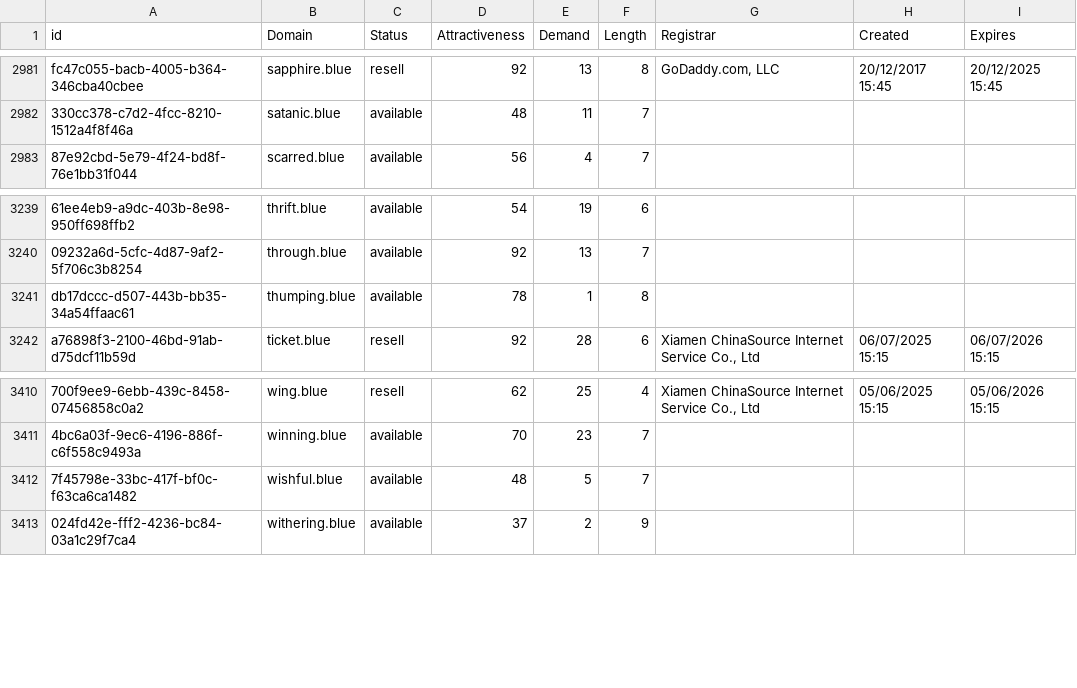
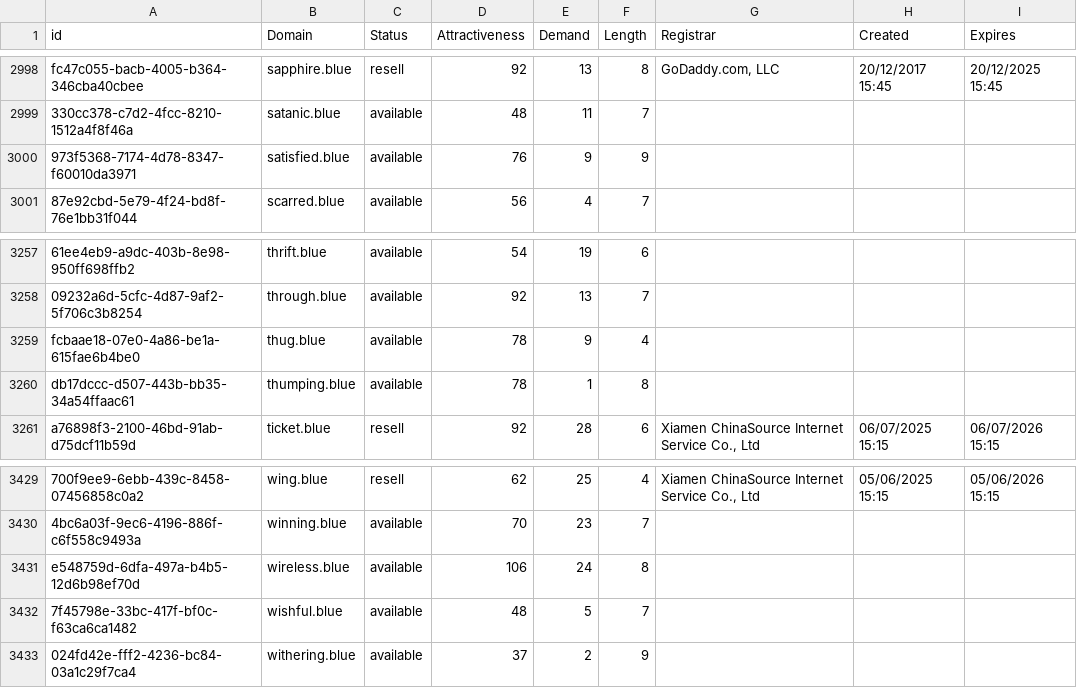
Before and after one commit to UniqueDomains/blue-oneword-domains, a CSV file: blue.csv, drawn as a sheet; only a part is shown, gaps mark what is left out; the diff covers the shown part only; the diff names each change by its address in the sheet, - before the commit and + after, or states it on an @@ line.

```diff
--- a/blue.csv
+++ b/blue.csv
+row 3000: 973f5368-7174-4d78-8347-f60010da3971 | satisfied.blue | available | 76 | 9 | 9
+row 3259: fcbaae18-07e0-4a86-be1a-615fae6b4be0 | thug.blue | available | 78 | 9 | 4
+row 3431: e548759d-6dfa-497a-b4b5-12d6b98ef70d | wireless.blue | available | 106 | 24 | 8
```
Also changed, not shown: 18 added rows elsewhere in this file, 2 other files.
